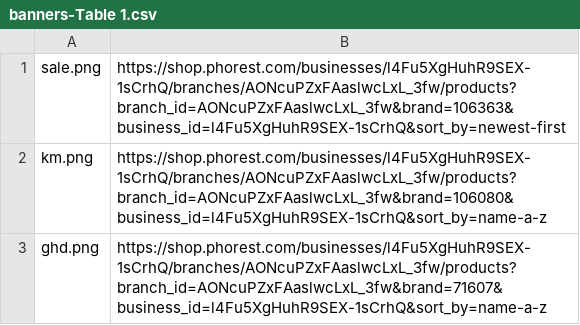
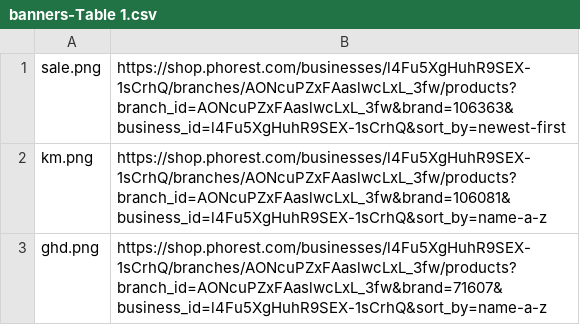
Before and after one commit to araquach/pk20, a CSV file: data/csv/store/banners-Table 1.csv, drawn as a sheet.

```diff
--- a/data/csv/store/banners-Table 1.csv
+++ b/data/csv/store/banners-Table 1.csv
@@ -1,3 +1,3 @@
 sale.png,https://shop.phorest.com/businesses/l4Fu5XgHuhR9SEX-1sCrhQ/branches/AONcuPZxFAaslwcLxL_3fw/products?branch_id=AONcuPZxFAaslwcLxL_3fw&brand=106363&business_id=l4Fu5XgHuhR9SEX-1sCrhQ&sort_by=newest-first
-km.png,https://shop.phorest.com/businesses/l4Fu5XgHuhR9SEX-1sCrhQ/branches/AONcuPZxFAaslwcLxL_3fw/products?branch_id=AONcuPZxFAaslwcLxL_3fw&brand=106080&business_id=l4Fu5XgHuhR9SEX-1sCrhQ&sort_by=name-a-z
+km.png,https://shop.phorest.com/businesses/l4Fu5XgHuhR9SEX-1sCrhQ/branches/AONcuPZxFAaslwcLxL_3fw/products?branch_id=AONcuPZxFAaslwcLxL_3fw&brand=106081&business_id=l4Fu5XgHuhR9SEX-1sCrhQ&sort_by=name-a-z
 ghd.png,https://shop.phorest.com/businesses/l4Fu5XgHuhR9SEX-1sCrhQ/branches/AONcuPZxFAaslwcLxL_3fw/products?branch_id=AONcuPZxFAaslwcLxL_3fw&brand=71607&business_id=l4Fu5XgHuhR9SEX-1sCrhQ&sort_by=name-a-z
```
Also changed, not shown: 1 other file.
